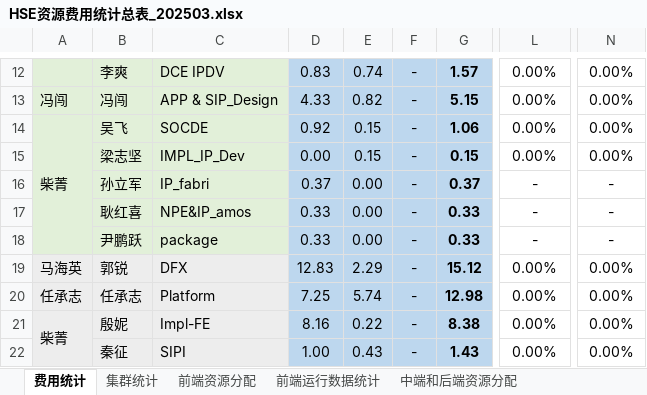
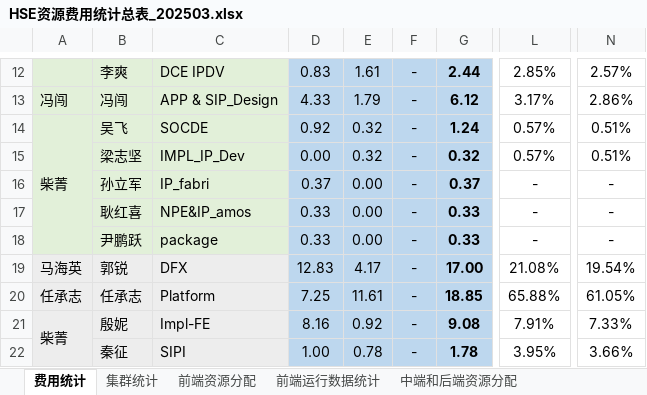
Before and after one commit to Windnmoon/Agent, an Excel workbook: raw_data/HSE资源费用统计总表_202503.xlsx, sheet 费用统计, drawn as a sheet; only a part is shown, gaps mark what is left out; values as stored, in another font and other column widths than the file's, no borders; charts and pictures not drawn; the diff covers the shown part only; the diff names each change by its address in the sheet, - before the commit and + after, or states it on an @@ line.

```diff
--- a/raw_data/HSE资源费用统计总表_202503.xlsx (sheet 费用统计)
+++ b/raw_data/HSE资源费用统计总表_202503.xlsx (sheet 费用统计)
-E12: 0.74
+E12: 1.61
-G12: 1.57
+G12: 2.44
-L12: 0.00%
+L12: 2.85%
-N12: 0.00%
+N12: 2.57%
-E13: 0.82
+E13: 1.79
-G13: 5.15
+G13: 6.12
-L13: 0.00%
+L13: 3.17%
-N13: 0.00%
+N13: 2.86%
-E14:E15: 0.15
+E14:E15: 0.32
-G14: 1.06
+G14: 1.24
-L14:L15: 0.00%
+L14:L15: 0.57%
-N14:N15: 0.00%
+N14:N15: 0.51%
-G15: 0.15
+G15: 0.32
-E19: 2.29
+E19: 4.17
-G19: 15.12
+G19: 17.00
-L19: 0.00%
+L19: 21.08%
-N19: 0.00%
+N19: 19.54%
-E20: 5.74
+E20: 11.61
-G20: 12.98
+G20: 18.85
-L20: 0.00%
+L20: 65.88%
-N20: 0.00%
+N20: 61.05%
-E21: 0.22
+E21: 0.92
-G21: 8.38
+G21: 9.08
-L21: 0.00%
+L21: 7.91%
-N21: 0.00%
+N21: 7.33%
-E22: 0.43
+E22: 0.78
-G22: 1.43
+G22: 1.78
-L22: 0.00%
+L22: 3.95%
-N22: 0.00%
+N22: 3.66%
```
Also changed, not shown: 40 edited cells elsewhere in this sheet, sheet 前端运行数据统计, sheet 中端运行数据统计, charts or pictures, data/HSE资源费用月表_2025年2月.xlsx, data/HSE资源费用月表_2025年3月.xlsx, 16 other files.
